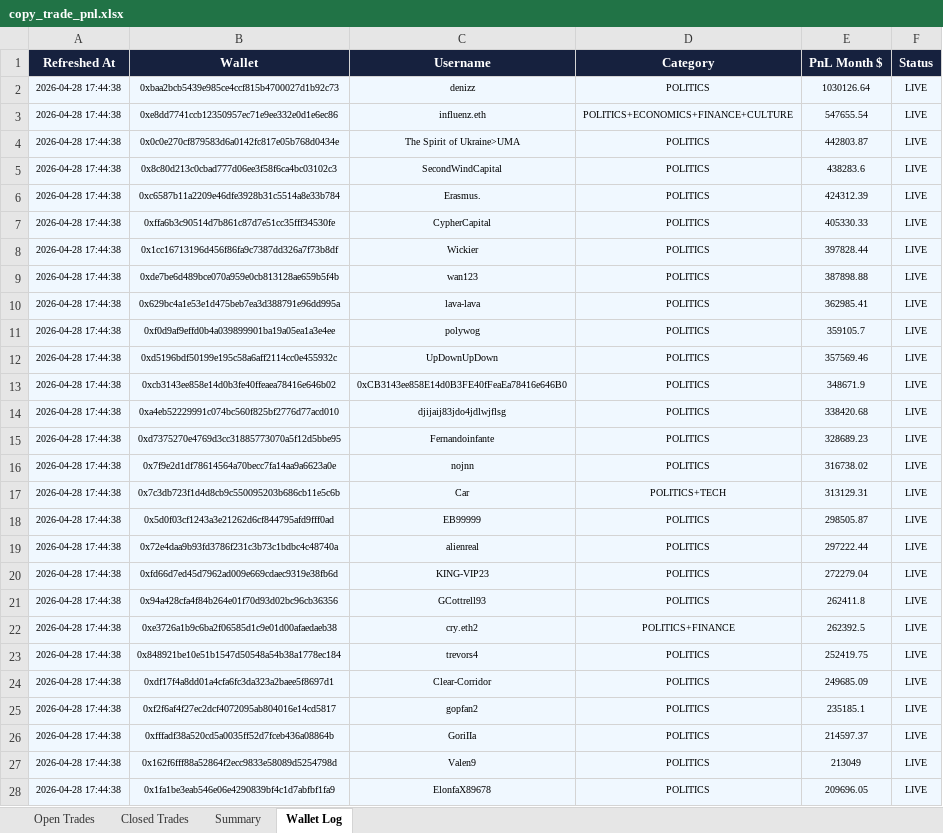
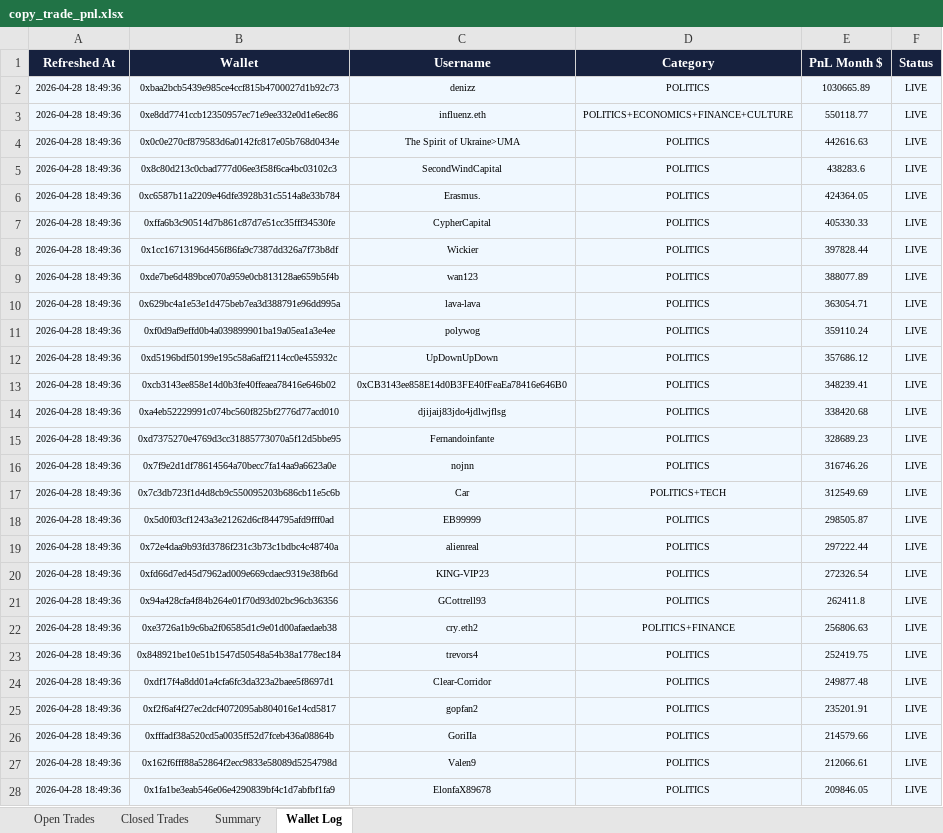
Before and after one commit to rohanbeingsocial/railwayperpetual, an Excel workbook: copy_trade_pnl.xlsx, sheet Wallet Log, drawn as a sheet; only a part is shown; values as stored, in another font and other column widths than the file's, no borders; the diff covers the shown part only; the diff names each change by its address in the sheet, - before the commit and + after, or states it on an @@ line.

```diff
--- a/copy_trade_pnl.xlsx (sheet Wallet Log)
+++ b/copy_trade_pnl.xlsx (sheet Wallet Log)
-A2:A28 (Refreshed At): 2026-04-28 17:44:38
+A2:A28 (Refreshed At): 2026-04-28 18:49:36
-E2 (PnL Month $): 1030126.64
+E2 (PnL Month $): 1030665.89
-E3 (PnL Month $): 547655.54
+E3 (PnL Month $): 550118.77
-E4 (PnL Month $): 442803.87
+E4 (PnL Month $): 442616.63
-E6 (PnL Month $): 424312.39
+E6 (PnL Month $): 424364.05
-E9 (PnL Month $): 387898.88
+E9 (PnL Month $): 388077.89
-E10 (PnL Month $): 362985.41
+E10 (PnL Month $): 363054.71
-E11 (PnL Month $): 359105.7
+E11 (PnL Month $): 359110.24
-E12 (PnL Month $): 357569.46
+E12 (PnL Month $): 357686.12
-E13 (PnL Month $): 348671.9
+E13 (PnL Month $): 348239.41
-E16 (PnL Month $): 316738.02
+E16 (PnL Month $): 316746.26
-E17 (PnL Month $): 313129.31
+E17 (PnL Month $): 312549.69
-E20 (PnL Month $): 272279.04
+E20 (PnL Month $): 272326.54
-E22 (PnL Month $): 262392.5
+E22 (PnL Month $): 256806.63
-E24 (PnL Month $): 249685.09
+E24 (PnL Month $): 249877.48
-E25 (PnL Month $): 235185.1
+E25 (PnL Month $): 235201.91
-E26 (PnL Month $): 214597.37
+E26 (PnL Month $): 214579.66
-E27 (PnL Month $): 213049
+E27 (PnL Month $): 212066.61
-E28 (PnL Month $): 209696.05
+E28 (PnL Month $): 209846.05
```
Also changed, not shown: 17 added rows, 16 removed rows and 424 edited cells elsewhere in this sheet, sheet Open Trades, sheet Closed Trades, sheet Summary.
